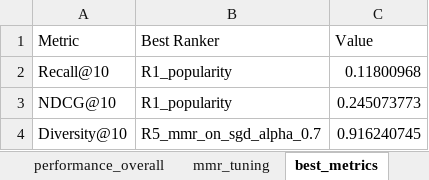
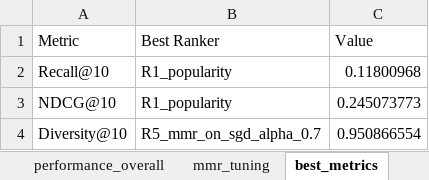
Before and after one commit to Lunikkun/AIE-Assignment1, an Excel workbook: results/results_tables.xlsx, sheet best_metrics, drawn as a sheet; values as stored, in another font and other column widths than the file's, no borders; the diff names each change by its address in the sheet, - before the commit and + after, or states it on an @@ line.

```diff
--- a/results/results_tables.xlsx (sheet best_metrics)
+++ b/results/results_tables.xlsx (sheet best_metrics)
-C4 (Value): 0.916240745
+C4 (Value): 0.950866554
```
Also changed, not shown: sheet personalization, sheet performance_overall, sheet mmr_tuning, 52 other files.
